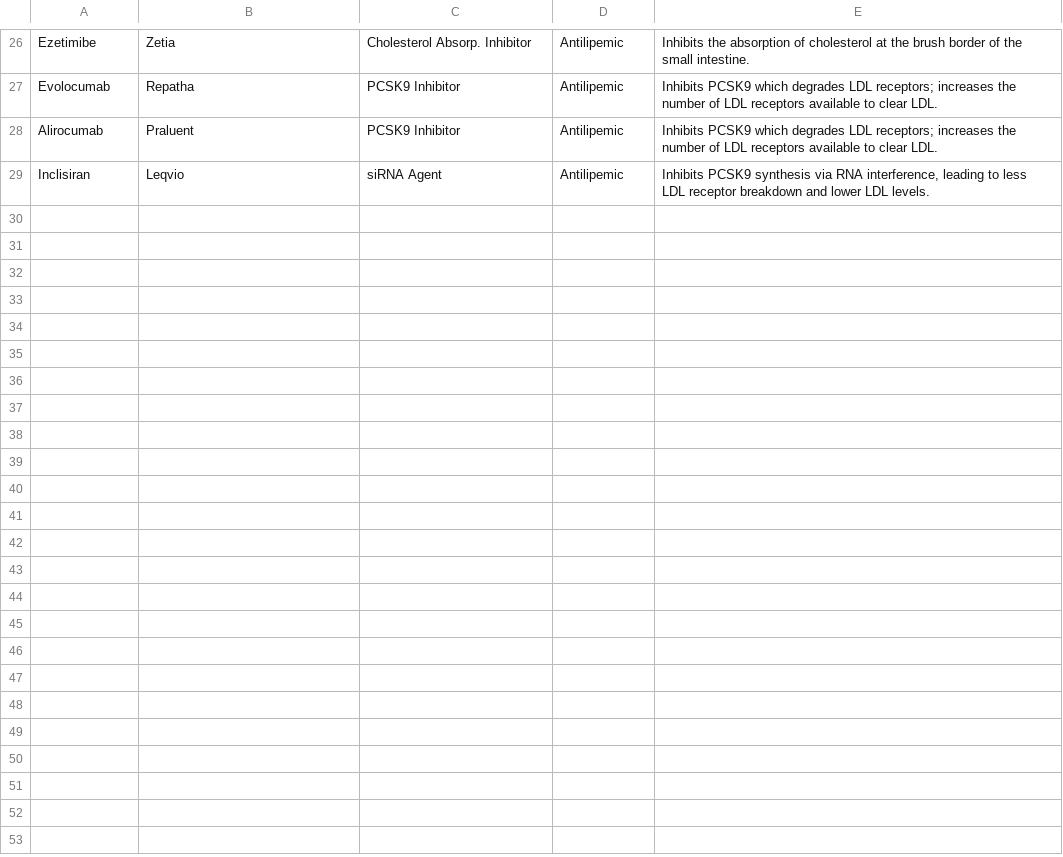
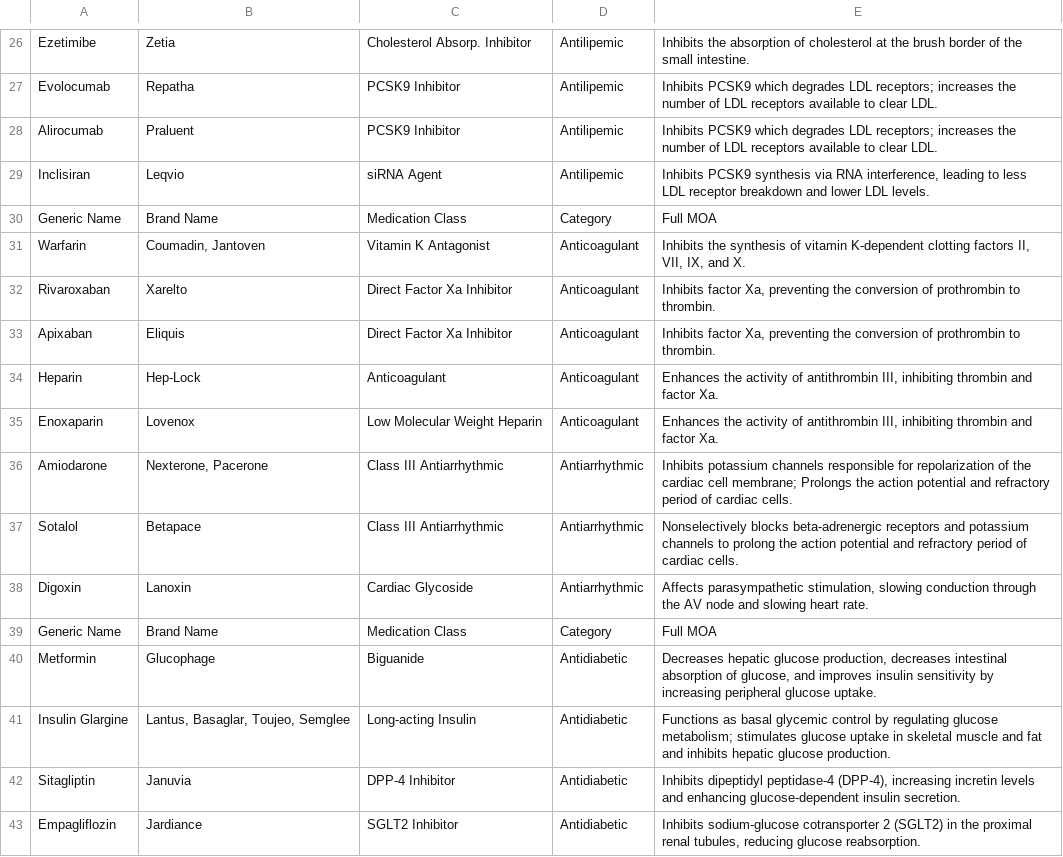
Before and after one commit to lpalafox-1/coolpharmgames.com, a CSV file: data/lab1.csv, drawn as a sheet; only a part is shown, gaps mark what is left out.

```diff
--- a/data/lab1.csv
+++ b/data/lab1.csv
@@ -29 +29,15 @@ Alirocumab,Praluent,PCSK9 Inhibitor,Antilipemic,Inhibits PCSK9 which degrades LD
 Inclisiran,Leqvio,siRNA Agent,Antilipemic,"Inhibits PCSK9 synthesis via RNA interference, leading to less LDL receptor breakdown and lower LDL levels."
+Generic Name,Brand Name,Medication Class,Category,Full MOA
+Warfarin,"Coumadin, Jantoven",Vitamin K Antagonist,Anticoagulant,"Inhibits the synthesis of vitamin K-dependent clotting factors II, VII, IX, and X."
+Rivaroxaban,Xarelto,Direct Factor Xa Inhibitor,Anticoagulant,"Inhibits factor Xa, preventing the conversion of prothrombin to thrombin."
+Apixaban,Eliquis,Direct Factor Xa Inhibitor,Anticoagulant,"Inhibits factor Xa, preventing the conversion of prothrombin to thrombin."
+Heparin,Hep-Lock,Anticoagulant,Anticoagulant,"Enhances the activity of antithrombin III, inhibiting thrombin and factor Xa."
+Enoxaparin,Lovenox,Low Molecular Weight Heparin,Anticoagulant,"Enhances the activity of antithrombin III, inhibiting thrombin and factor Xa."
+Amiodarone,"Nexterone, Pacerone",Class III Antiarrhythmic,Antiarrhythmic,Inhibits potassium channels responsible for repolarization of the cardiac cell membrane; Prolongs the action potential and refractory period of cardiac cells.
+Sotalol,Betapace,Class III Antiarrhythmic,Antiarrhythmic,Nonselectively blocks beta-adrenergic receptors and potassium channels to prolong the action potential and refractory period of cardiac cells.
+Digoxin,Lanoxin,Cardiac Glycoside,Antiarrhythmic,"Affects parasympathetic stimulation, slowing conduction through the AV node and slowing heart rate."
+Generic Name,Brand Name,Medication Class,Category,Full MOA
+Metformin,Glucophage,Biguanide,Antidiabetic,"Decreases hepatic glucose production, decreases intestinal absorption of glucose, and improves insulin sensitivity by increasing peripheral glucose uptake. "
+Insulin Glargine,"Lantus, Basaglar, Toujeo, Semglee",Long-acting Insulin,Antidiabetic,Functions as basal glycemic control by regulating glucose metabolism; stimulates glucose uptake in skeletal muscle and fat and inhibits hepatic glucose production.
+Sitagliptin,Januvia,DPP-4 Inhibitor,Antidiabetic,"Inhibits dipeptidyl peptidase-4 (DPP-4), increasing incretin levels and enhancing glucose-dependent insulin secretion. "
+Empagliflozin,Jardiance,SGLT2 Inhibitor,Antidiabetic,"Inhibits sodium-glucose cotransporter 2 (SGLT2) in the proximal renal tubules, reducing glucose reabsorption. "
```
Also changed, not shown: 15 other files.
